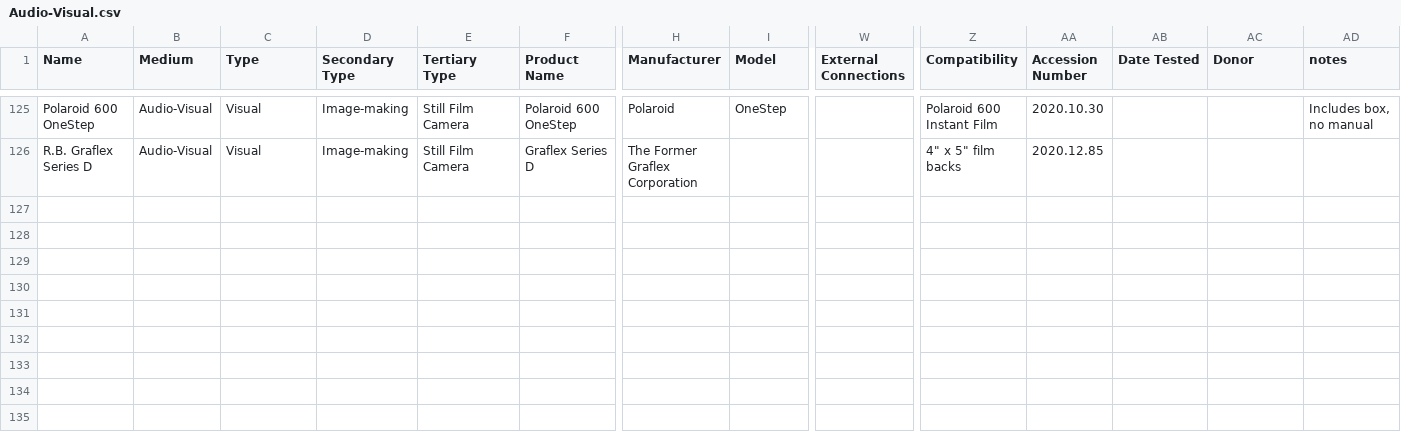
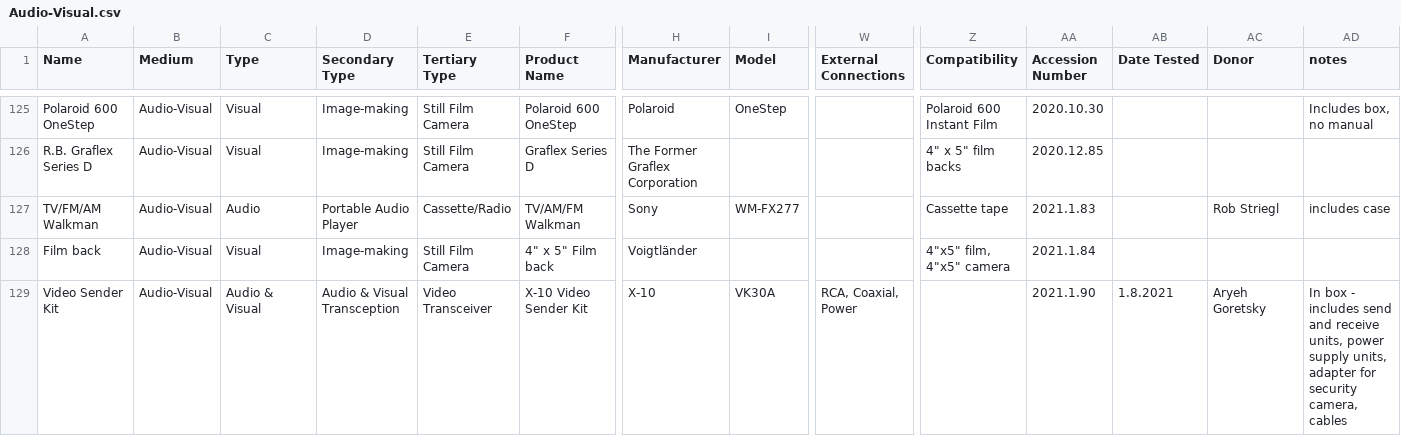
Before and after one commit to MediaArchaeologyLab/catalogue, a CSV file: Audio-Visual.csv, drawn as a sheet; only a part is shown, gaps mark what is left out; rows hold the shown columns only; the diff names each change by its address in the sheet, - before the commit and + after, or states it on an @@ line.

```diff
--- a/Audio-Visual.csv
+++ b/Audio-Visual.csv
+row 127: TV/FM/AM Walkman | Audio-Visual | Audio | Portable Audio Player | Cassette/Radio | TV/AM/FM Walkman | Sony | WM-FX277 |  | Cassette tape | 2021.1.83 |  | Rob Striegl | includes case
+row 128: Film back | Audio-Visual | Visual | Image-making | Still Film Camera | 4" x 5" Film back | Voigtländer |  |  | 4"x5" film, 4"x5" camera | 2021.1.84
+row 129: Video Sender Kit | Audio-Visual | Audio & Visual | Audio & Visual Transception | Video Transceiver | X-10 Video Sender Kit | X-10 | VK30A | RCA, Coaxial, Power |  | 2021.1.90 | 1.8.2021 | Aryeh Goretsky | In box - includes send and receive units, power supply units, adapter for security camera, cables
```
Also changed, not shown: Hardware.csv, Printed Matter.csv, 1 other file.
